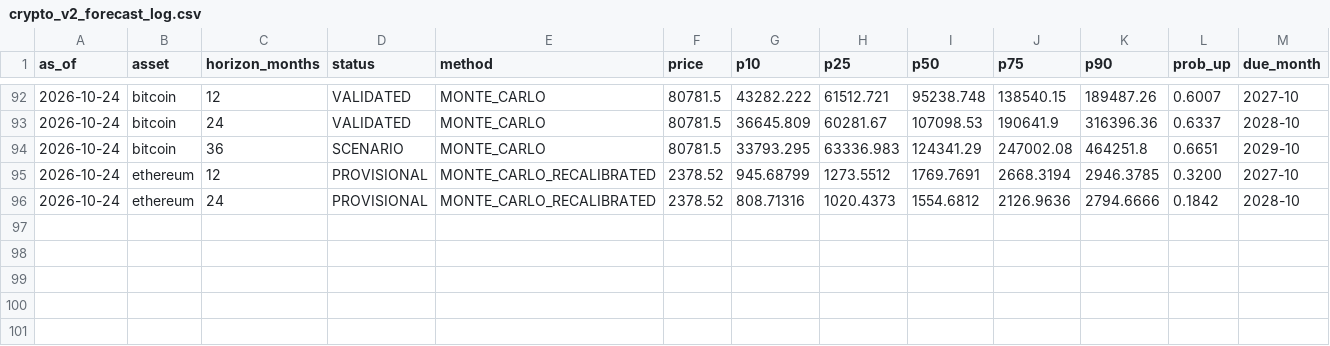
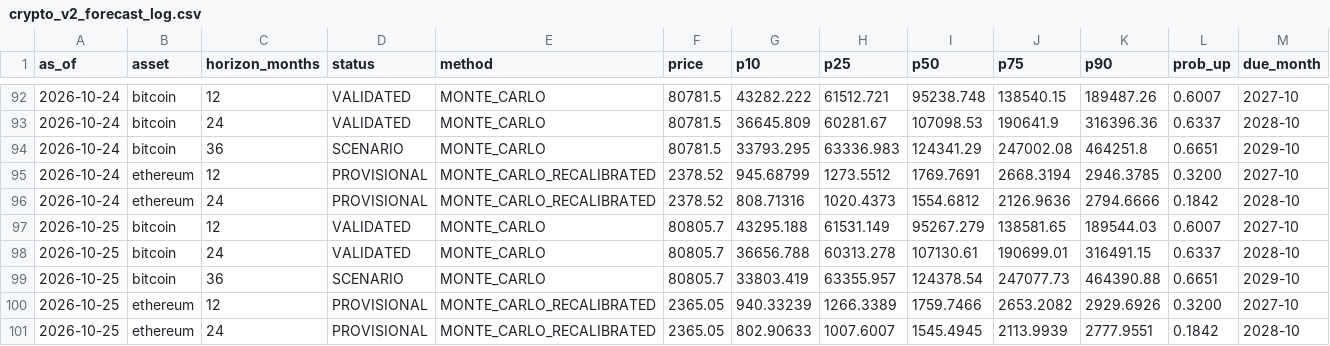
Before and after one commit to dlockar1mtg/UniversalInvestmentPlatform, a CSV file: data/crypto/crypto_v2_forecast_log.csv, drawn as a sheet; only a part is shown, gaps mark what is left out; rows hold the shown columns only; the diff names each change by its address in the sheet, - before the commit and + after, or states it on an @@ line.

```diff
--- a/data/crypto/crypto_v2_forecast_log.csv
+++ b/data/crypto/crypto_v2_forecast_log.csv
+row 97: 2026-10-25 | bitcoin | 12 | VALIDATED | MONTE_CARLO | 80805.7 | 43295.188 | 61531.149 | 95267.279 | 138581.65 | 189544.03 | 0.6007 | 2027-10
+row 98: 2026-10-25 | bitcoin | 24 | VALIDATED | MONTE_CARLO | 80805.7 | 36656.788 | 60313.278 | 107130.61 | 190699.01 | 316491.15 | 0.6337 | 2028-10
+row 99: 2026-10-25 | bitcoin | 36 | SCENARIO | MONTE_CARLO | 80805.7 | 33803.419 | 63355.957 | 124378.54 | 247077.73 | 464390.88 | 0.6651 | 2029-10
+row 100: 2026-10-25 | ethereum | 12 | PROVISIONAL | MONTE_CARLO_RECALIBRATED | 2365.05 | 940.33239 | 1266.3389 | 1759.7466 | 2653.2082 | 2929.6926 | 0.3200 | 2027-10
+row 101: 2026-10-25 | ethereum | 24 | PROVISIONAL | MONTE_CARLO_RECALIBRATED | 2365.05 | 802.90633 | 1007.6007 | 1545.4945 | 2113.9939 | 2777.9551 | 0.1842 | 2028-10
```
Also changed, not shown: data/crypto/crypto_monthly_closes.csv, 1 other file.
